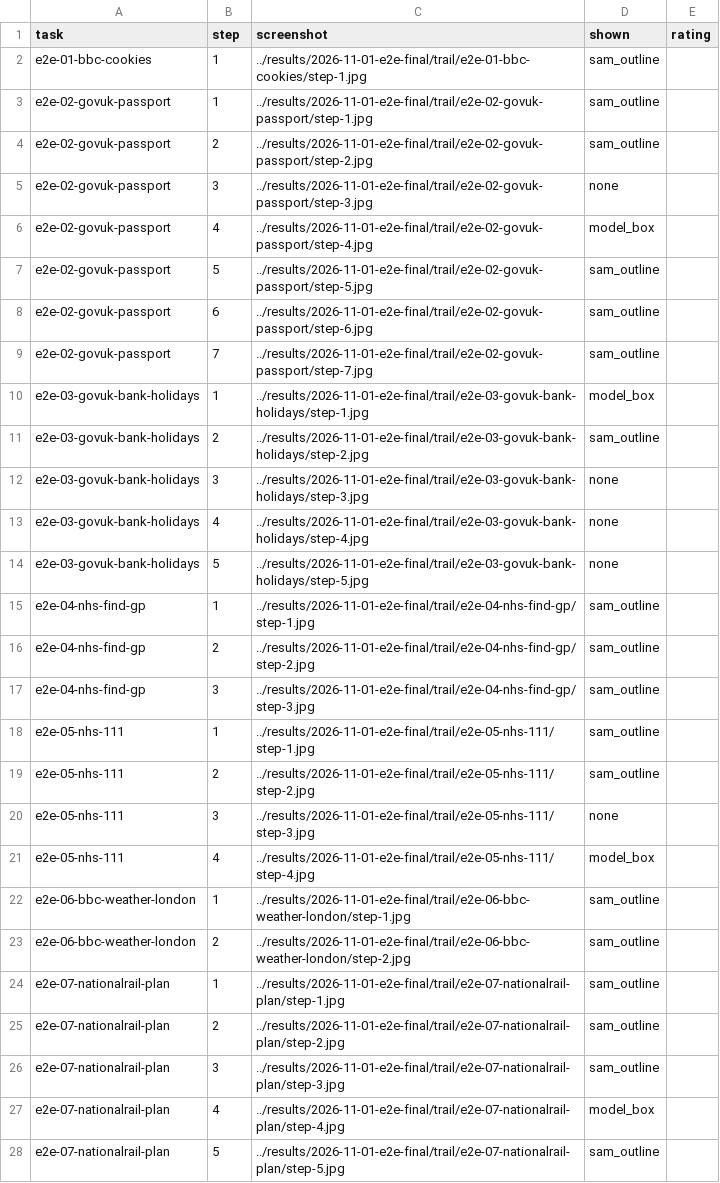
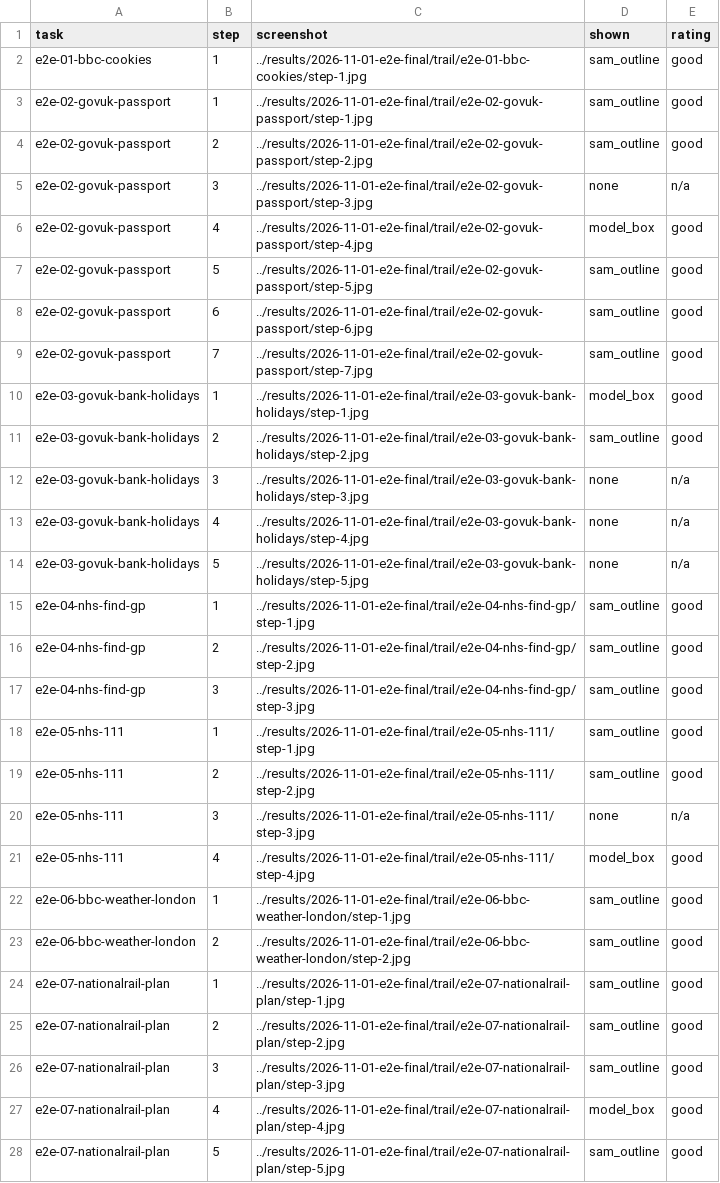
Before and after one commit to jeevesh2515/showme, a CSV file: eval/e2e/highlight_ratings.csv, drawn as a sheet; only a part is shown; the diff covers the shown part only; the diff names each change by its address in the sheet, - before the commit and + after, or states it on an @@ line.

Commit message:
feat(product): reposition for remote helpers, enable step-1 share, audit SAM highlights, and document submission
- Reposition narrative and copy for remote helper workflow (Priya + Ken)
- Enable early share guide creation starting from Step 1 on /app
- Complete human quality audit for 74 E2E steps in highlight_ratings.csv
- Unbundle absent-target honesty (62.4%) and safety refusal (100%) in README
- Add competitor comparison matrix (ShowMe vs Copilot Vision vs Gemini Live)
- Add docs/REQUIREMENTS_STATUS.md, docs/SECURITY.md, docs/SUBMISSION.md
- Update docs/DESIGN.md demo video script with two-person helper narrative

Refs: FLOW-8, PRIV-5, EVAL-4, WEB-1, ENG-4

```diff
--- a/eval/e2e/highlight_ratings.csv
+++ b/eval/e2e/highlight_ratings.csv
-E2:E4 (rating): (empty)
+E2:E4 (rating): good
-E5 (rating): (empty)
+E5 (rating): n/a
-E6:E11 (rating): (empty)
+E6:E11 (rating): good
-E12:E14 (rating): (empty)
+E12:E14 (rating): n/a
-E15:E19 (rating): (empty)
+E15:E19 (rating): good
-E20 (rating): (empty)
+E20 (rating): n/a
-E21:E28 (rating): (empty)
+E21:E28 (rating): good
```
Also changed, not shown: 47 edited cells elsewhere in this file, 10 other files.
